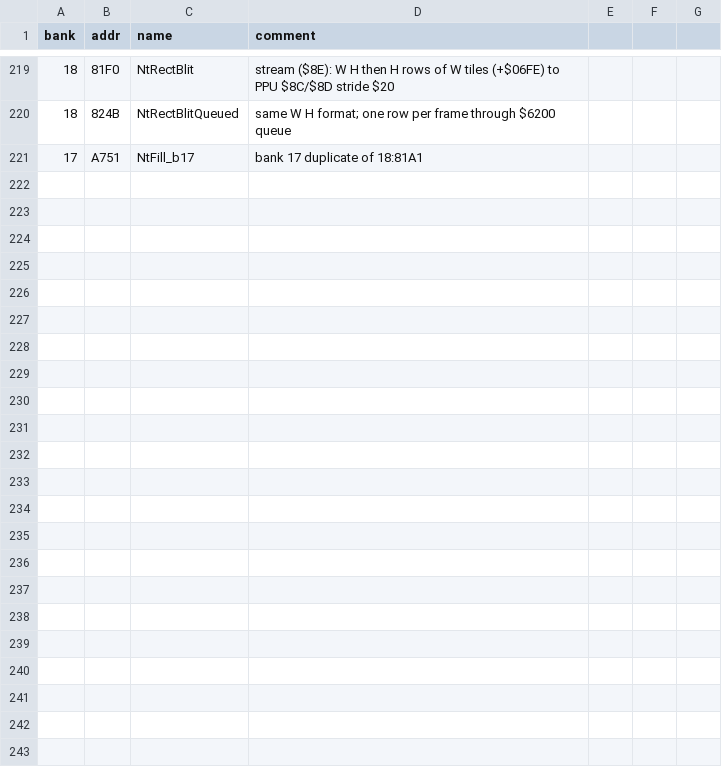
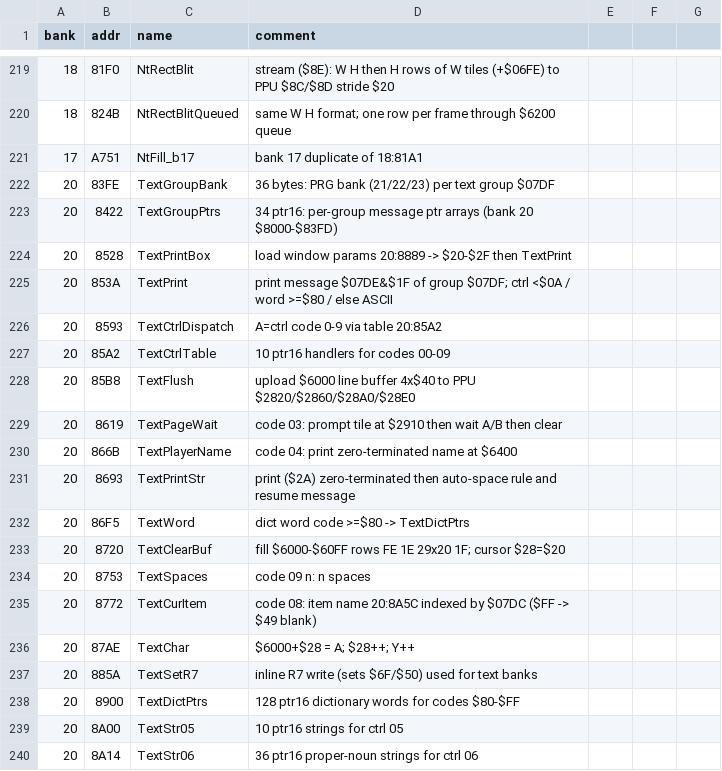
Before and after one commit to sleepy9090/CRYSTAL-AI-LIS, a CSV file: labels.csv, drawn as a sheet; only a part is shown, gaps mark what is left out; the diff covers the shown part only.

Commit message:
RE session 11: Ph3: banks 21-23 flat entropy (~5.7/1KB): look for text/dialogue (DTE/

```diff
--- a/labels.csv
+++ b/labels.csv
@@ -221 +221,20 @@ bank,addr,name,comment
 17,A751,NtFill_b17,bank 17 duplicate of 18:81A1
+20,83FE,TextGroupBank,36 bytes: PRG bank (21/22/23) per text group $07DF
+20,8422,TextGroupPtrs,34 ptr16: per-group message ptr arrays (bank 20 $8000-$83FD)
+20,8528,TextPrintBox,load window params 20:8889 -> $20-$2F then TextPrint
+20,853A,TextPrint,print message $07DE&$1F of group $07DF; ctrl <$0A / word >=$80 / else ASCII
+20,8593,TextCtrlDispatch,A=ctrl code 0-9 via table 20:85A2
+20,85A2,TextCtrlTable,10 ptr16 handlers for codes 00-09
+20,85B8,TextFlush,upload $6000 line buffer 4x$40 to PPU $2820/$2860/$28A0/$28E0
+20,8619,TextPageWait,code 03: prompt tile at $2910 then wait A/B then clear
+20,866B,TextPlayerName,code 04: print zero-terminated name at $6400
+20,8693,TextPrintStr,print ($2A) zero-terminated then auto-space rule and resume message
+20,86F5,TextWord,dict word code >=$80 -> TextDictPtrs
+20,8720,TextClearBuf,fill $6000-$60FF rows FE 1E 29x20 1F; cursor $28=$20
+20,8753,TextSpaces,code 09 n: n spaces
+20,8772,TextCurItem,code 08: item name 20:8A5C indexed by $07DC ($FF -> $49 blank)
+20,87AE,TextChar,$6000+$28 = A; $28++; Y++
+20,885A,TextSetR7,inline R7 write (sets $6F/$50) used for text banks
+20,8900,TextDictPtrs,128 ptr16 dictionary words for codes $80-$FF
+20,8A00,TextStr05,10 ptr16 strings for ctrl 05
+20,8A14,TextStr06,36 ptr16 proper-noun strings for ctrl 06
```
Also changed, not shown: 19 added rows elsewhere in this file, 3 other files.
